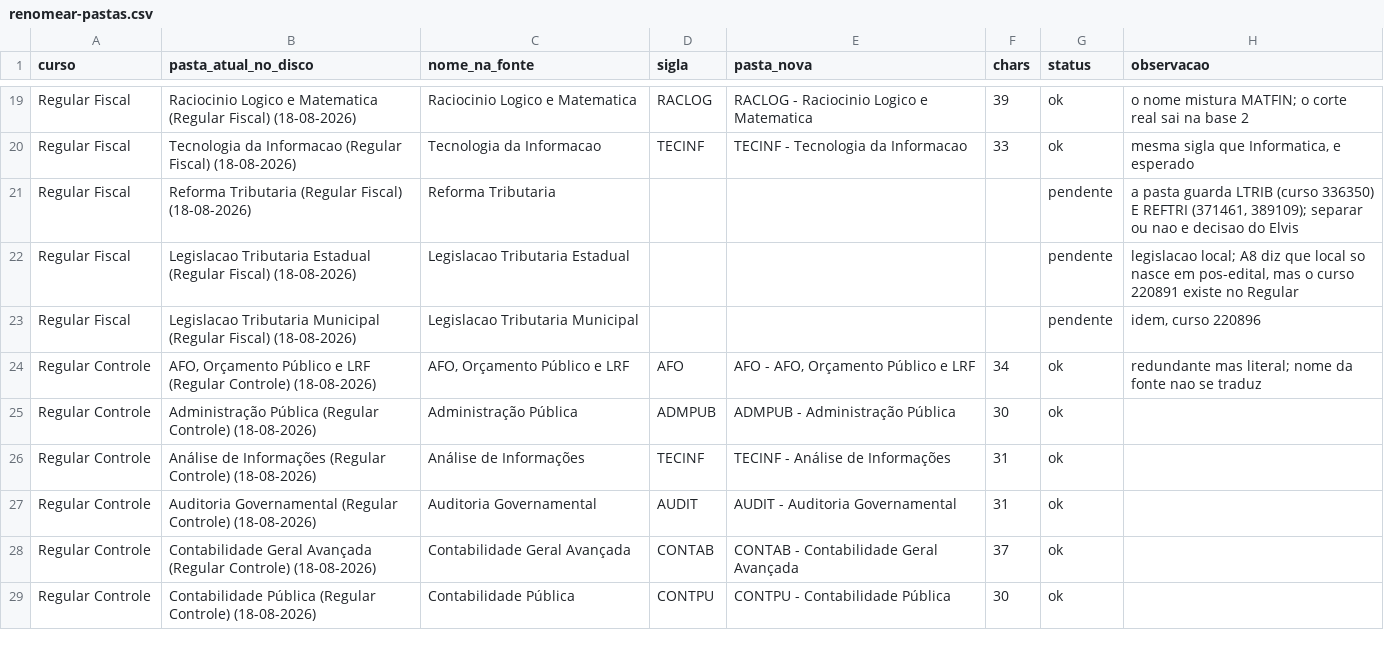
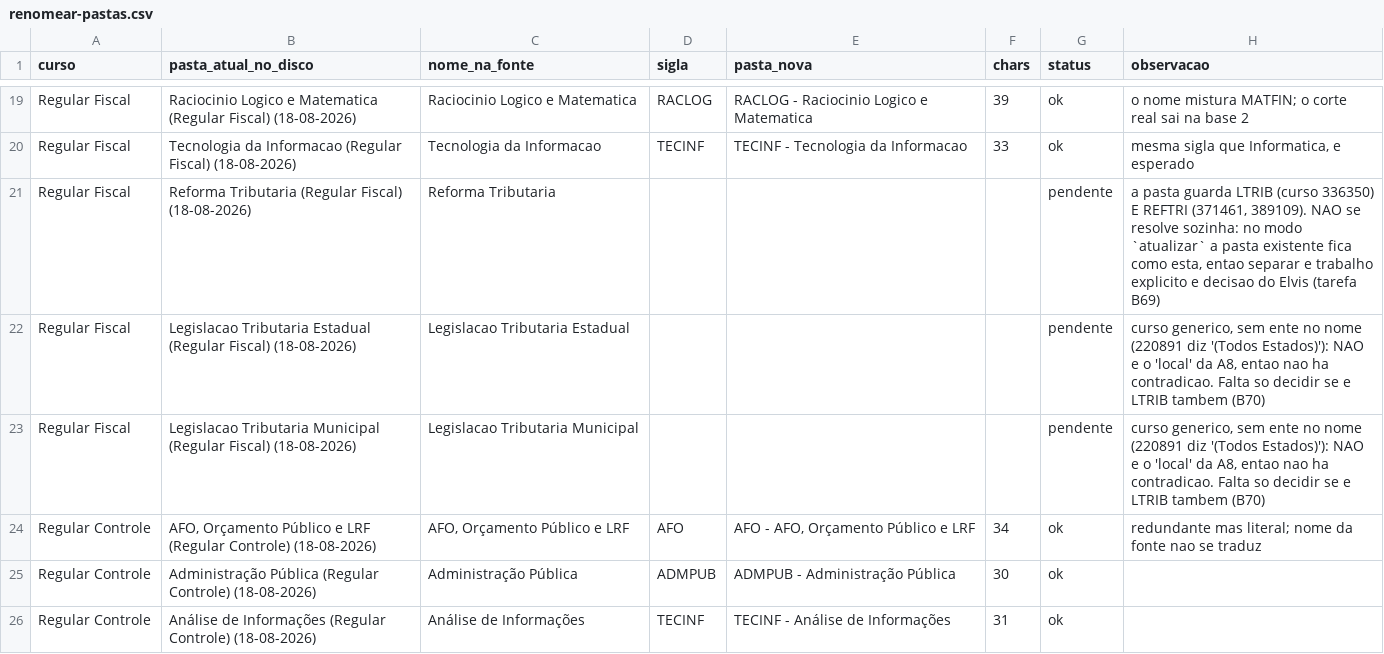
Before and after one commit to Aaroneatls/mentoria-sai-da-caserna, a CSV file: bases/01-disciplinas/dados/renomear-pastas.csv, drawn as a sheet; only a part is shown, gaps mark what is left out; the shorter side is filled out with more unchanged rows.

```diff
--- a/bases/01-disciplinas/dados/renomear-pastas.csv
+++ b/bases/01-disciplinas/dados/renomear-pastas.csv
@@ -20,5 +20,5 @@
 "Regular Fiscal","Tecnologia da Informacao (Regular Fiscal) (18-08-2026)","Tecnologia da Informacao","TECINF","TECINF - Tecnologia da Informacao","33","ok","mesma sigla que Informatica, e esperado"
-"Regular Fiscal","Reforma Tributaria (Regular Fiscal) (18-08-2026)","Reforma Tributaria","","","","pendente","a pasta guarda LTRIB (curso 336350) E REFTRI (371461, 389109); separar ou nao e decisao do Elvis"
-"Regular Fiscal","Legislacao Tributaria Estadual (Regular Fiscal) (18-08-2026)","Legislacao Tributaria Estadual","","","","pendente","legislacao local; A8 diz que local so nasce em pos-edital, mas o curso 220891 existe no Regular"
-"Regular Fiscal","Legislacao Tributaria Municipal (Regular Fiscal) (18-08-2026)","Legislacao Tributaria Municipal","","","","pendente","idem, curso 220896"
+"Regular Fiscal","Reforma Tributaria (Regular Fiscal) (18-08-2026)","Reforma Tributaria","","","","pendente","a pasta guarda LTRIB (curso 336350) E REFTRI (371461, 389109). NAO se resolve sozinha: no modo `atualizar` a pasta existente fica como esta, entao separar e trabalho explicito e decisao do Elvis (tarefa B69)"
+"Regular Fiscal","Legislacao Tributaria Estadual (Regular Fiscal) (18-08-2026)","Legislacao Tributaria Estadual","","","","pendente","curso generico, sem ente no nome (220891 diz '(Todos Estados)'): NAO e o 'local' da A8, entao nao ha contradicao. Falta so decidir se e LTRIB tambem (B70)"
+"Regular Fiscal","Legislacao Tributaria Municipal (Regular Fiscal) (18-08-2026)","Legislacao Tributaria Municipal","","","","pendente","curso generico, sem ente no nome (220891 diz '(Todos Estados)'): NAO e o 'local' da A8, entao nao ha contradicao. Falta so decidir se e LTRIB tambem (B70)"
 "Regular Controle","AFO, Orçamento Público e LRF (Regular Controle) (18-08-2026)","AFO, Orçamento Público e LRF","AFO","AFO - AFO, Orçamento Público e LRF","34","ok","redundante mas literal; nome da fonte nao se traduz"
```
Also changed, not shown: 1 other file.
